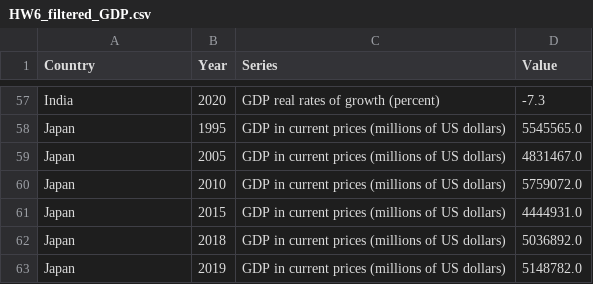
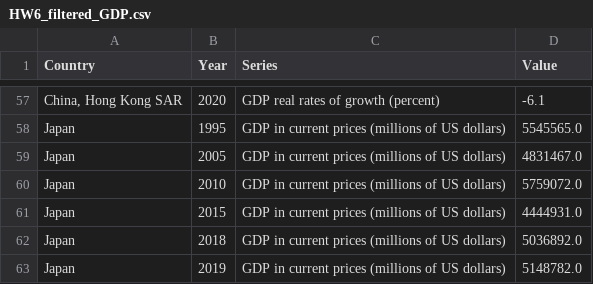
Before and after one commit to harperdaboss/data-for-hw6, a CSV file: HW6_filtered_GDP.csv, drawn as a sheet; only a part is shown, gaps mark what is left out; the diff covers the shown part only; the diff names each change by its address in the sheet, - before the commit and + after, or states it on an @@ line.

```diff
--- a/HW6_filtered_GDP.csv
+++ b/HW6_filtered_GDP.csv
-A57 (Country): India
+A57 (Country): China, Hong Kong SAR
-D57 (Value): -7.3
+D57 (Value): -6.1
```
Also changed, not shown: 54 edited cells elsewhere in this file, HW6_filtered_pop.csv, 1 other file.
